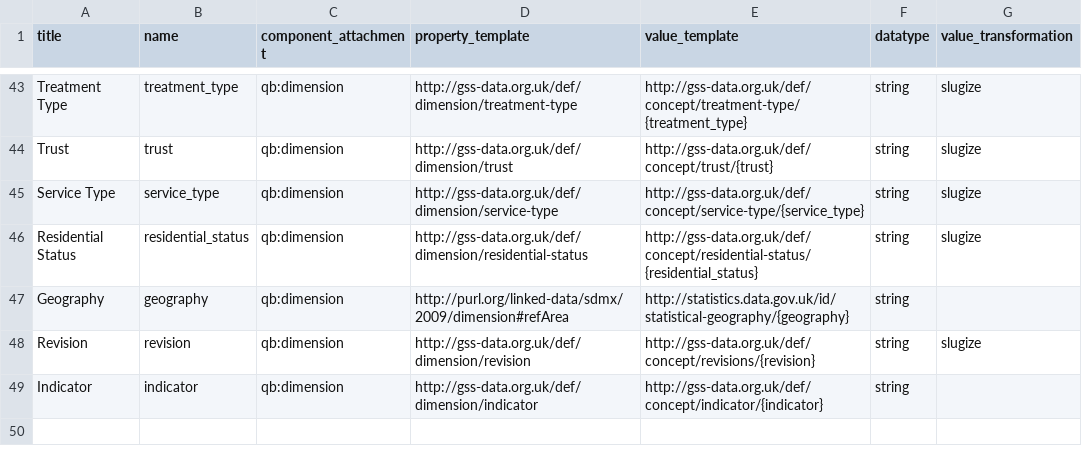
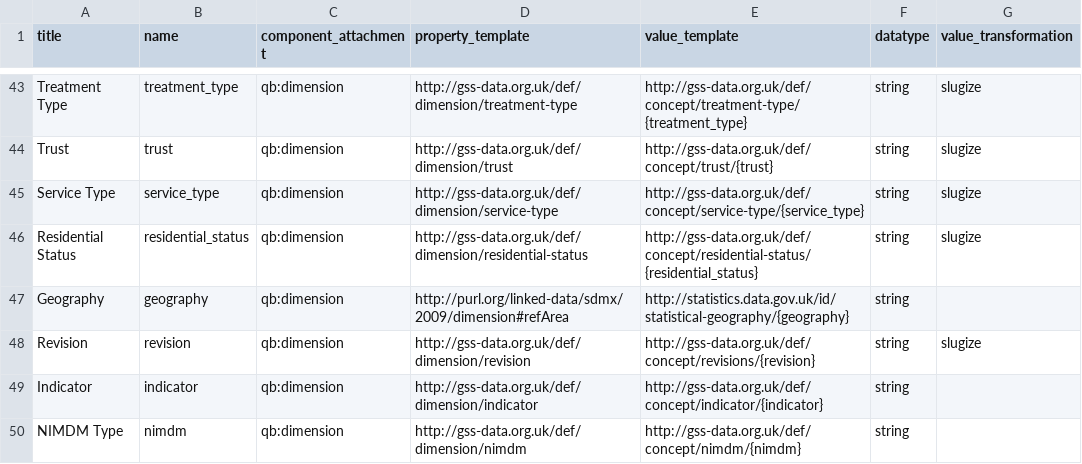
Before and after one commit to GSS-Cogs/ref_alcohol, a CSV file: columns.csv, drawn as a sheet; only a part is shown, gaps mark what is left out; the diff names each change by its address in the sheet, - before the commit and + after, or states it on an @@ line.

```diff
--- a/columns.csv
+++ b/columns.csv
+row 50: NIMDM Type | nimdm | qb:dimension | http://gss-data.org.uk/def/dimension/nimdm | http://gss-data.org.uk/def/concept/nimdm/{nimdm} | string
```
Also changed, not shown: components.csv, 2 other files.
